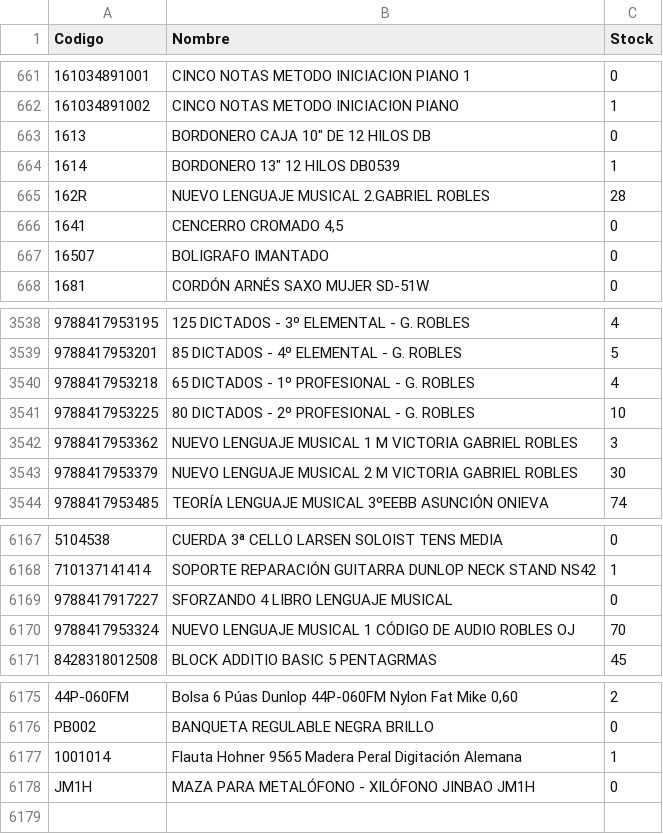
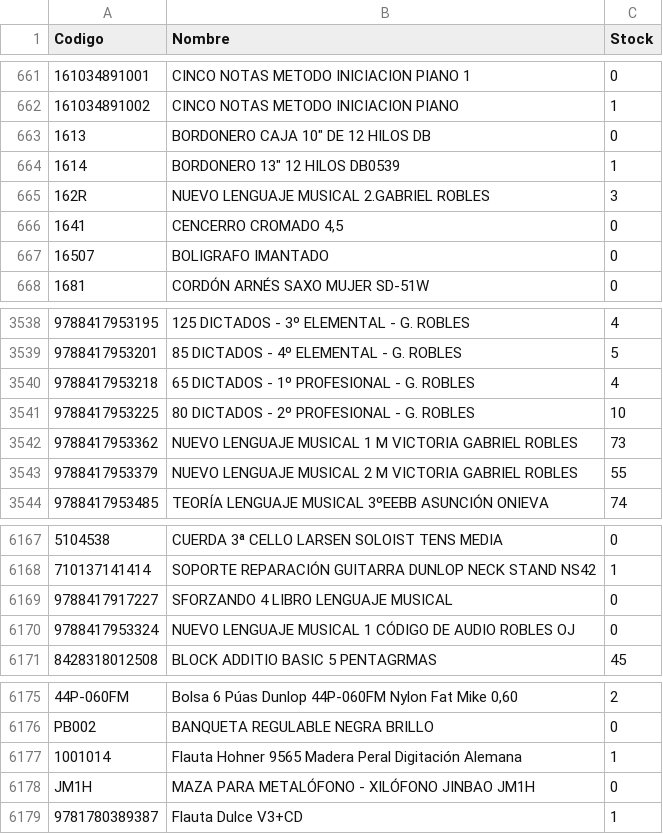
Before and after one commit to musicaldacapo/musicaldacapo.github.io, a CSV file: stock.csv, drawn as a sheet; only a part is shown, gaps mark what is left out.

Commit message:
Auto-update stock: 07-09 18:27

```diff
--- a/stock.csv
+++ b/stock.csv
@@ -664,3 +664,3 @@ Codigo,Nombre,Stock
 "1614","BORDONERO 13"" 12 HILOS DB0539",1
-"162R","NUEVO LENGUAJE MUSICAL 2.GABRIEL ROBLES",28
+"162R","NUEVO LENGUAJE MUSICAL 2.GABRIEL ROBLES",3
 "1641","CENCERRO CROMADO 4,5",0
@@ -3541,4 +3541,4 @@ Codigo,Nombre,Stock
 "9788417953225","80 DICTADOS - 2º PROFESIONAL - G. ROBLES",10
-"9788417953362","NUEVO LENGUAJE MUSICAL 1 M VICTORIA GABRIEL ROBLES",3
-"9788417953379","NUEVO LENGUAJE MUSICAL 2 M VICTORIA GABRIEL ROBLES",30
+"9788417953362","NUEVO LENGUAJE MUSICAL 1 M VICTORIA GABRIEL ROBLES",73
+"9788417953379","NUEVO LENGUAJE MUSICAL 2 M VICTORIA GABRIEL ROBLES",55
 "9788417953485","TEORÍA LENGUAJE MUSICAL 3ºEEBB ASUNCIÓN ONIEVA",74
@@ -6169,3 +6169,3 @@ Codigo,Nombre,Stock
 "9788417917227","SFORZANDO 4 LIBRO LENGUAJE MUSICAL",0
-"9788417953324","NUEVO LENGUAJE MUSICAL 1 CÓDIGO DE AUDIO ROBLES OJ",70
+"9788417953324","NUEVO LENGUAJE MUSICAL 1 CÓDIGO DE AUDIO ROBLES OJ",0
 "8428318012508","BLOCK ADDITIO BASIC 5 PENTAGRMAS",45
@@ -6178 +6178,2 @@ Codigo,Nombre,Stock
 "JM1H","MAZA PARA METALÓFONO - XILÓFONO JINBAO JM1H",0
+"9781780389387","Flauta Dulce V3+CD",1
```
